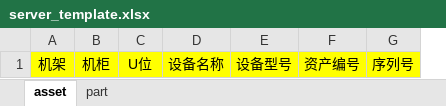
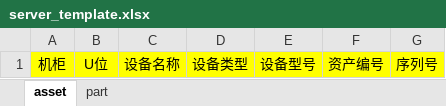
Before and after one commit to zhangjing57/dingo-aurora, an Excel workbook: api/template/server_template.xlsx, sheet asset, drawn as a sheet; only a part is shown; values as stored, in another font and other column widths than the file's, no borders; removed rows and columns are numbered as before the commit, all else as after; the diff names each change by its address in the sheet, - before the commit and + after, or states it on an @@ line.

```diff
--- a/api/template/server_template.xlsx (sheet asset)
+++ b/api/template/server_template.xlsx (sheet asset)
-column A, row 1: 机架
+column D, row 1: 设备类型
```
Also changed, not shown: api/template/network_template.xlsx, 6 other files.
